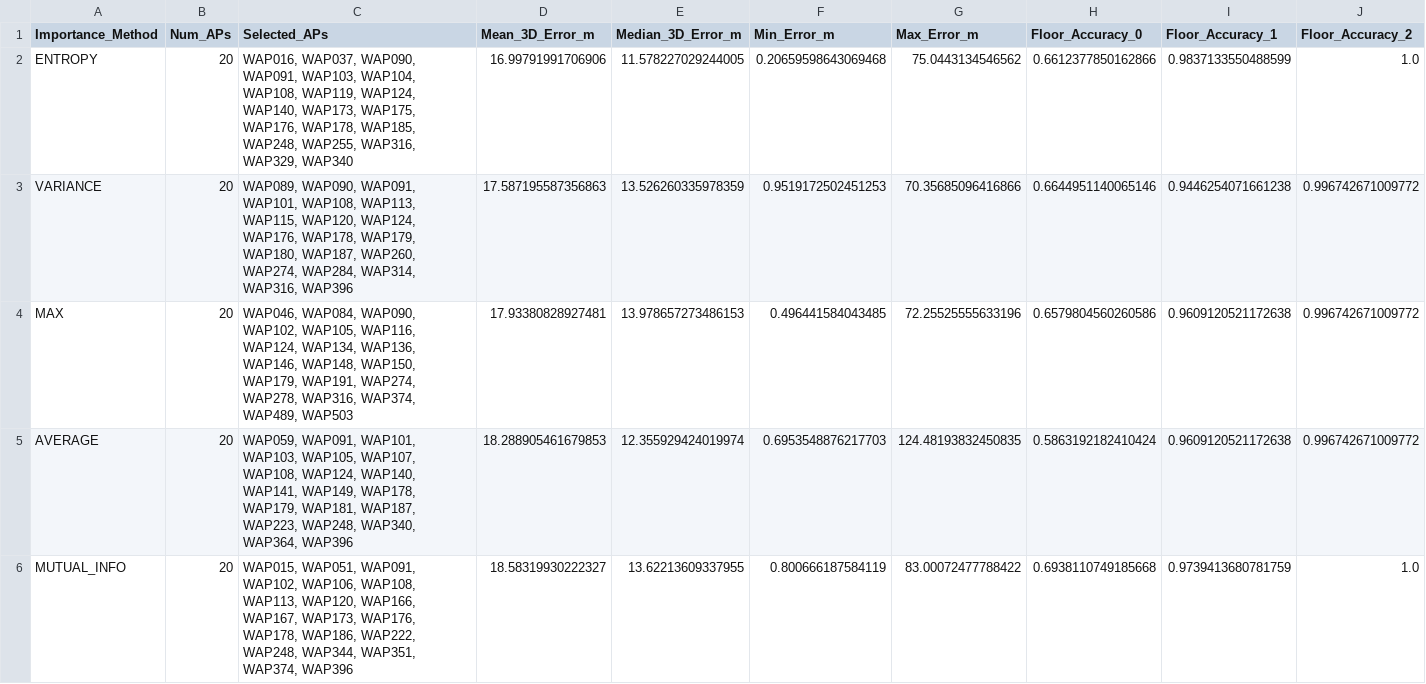
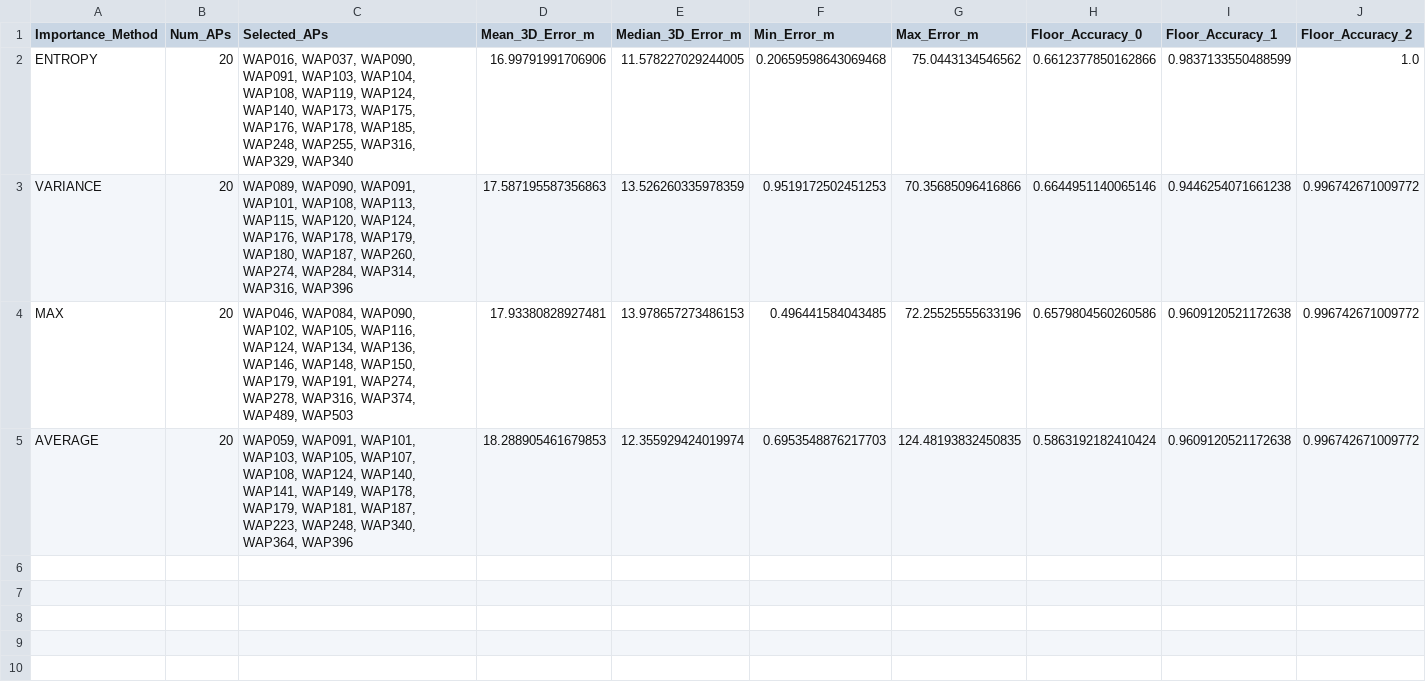
Before and after one commit to khalilbrikTN/Quantum-Optimization-In-AP-Selection, a CSV file: data/results/pipeline_experiment_results.csv, drawn as a sheet; the diff names each change by its address in the sheet, - before the commit and + after, or states it on an @@ line.

```diff
--- a/data/results/pipeline_experiment_results.csv
+++ b/data/results/pipeline_experiment_results.csv
-row 6: MUTUAL_INFO | 20 | WAP015, WAP051, WAP091, WAP102, WAP106, WAP108, WAP113, WAP120, WAP166, WAP167, WAP173, WAP176, WAP178, WAP186, WAP222, WAP248, WAP344, WAP351, WAP374, WAP396 | 18.58319930222327 | 13.62213609337955 | 0.800666187584119 | 83.00072477788422 | 0.6938110749185668 | 0.9739413680781759 | 1.0
```
Also changed, not shown: 49 other files.
